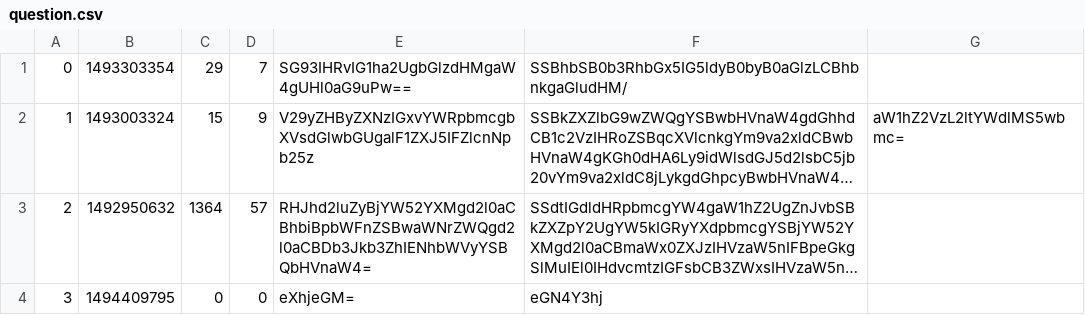
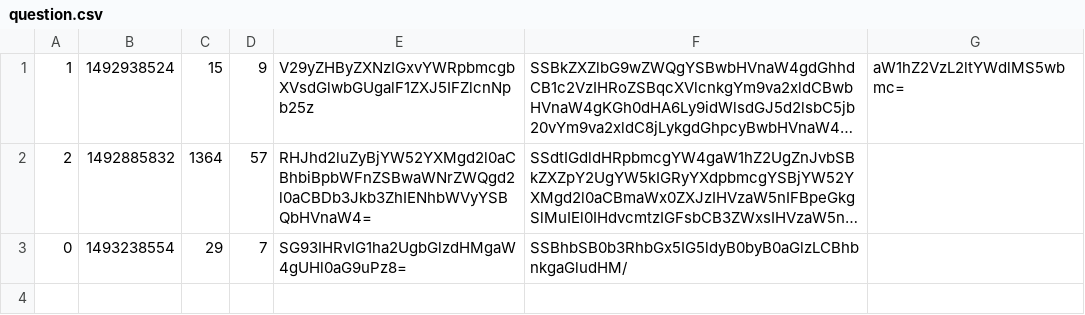
Before and after one commit to MarkOrkenyi/Ask_Mate_BeanBagTeam, a CSV file: data/question.csv, drawn as a sheet; long unchanged cells end in …; removed rows and columns are numbered as before the commit, all else as after; the diff names each change by its address in the sheet, - before the commit and + after, or states it on an @@ line.

Commit message:
Edit question works

```diff
--- a/data/question.csv
+++ b/data/question.csv
-row 1: 0 | 1493303354 | 29 | 7 | SG93IHRvIG1ha2UgbGlzdHMgaW4gUHl0aG9uPw== | SSBhbSB0b3RhbGx5IG5ldyB0byB0aGlzLCBhbnkgaGludHM/
-B1: 1493003324
+B1: 1492938524
-B2: 1492950632
+B2: 1492885832
-row 4: 3 | 1494409795 | 0 | 0 | eXhjeGM= | eGN4Y3hj
+row 3: 0 | 1493238554 | 29 | 7 | SG93IHRvIG1ha2UgbGlzdHMgaW4gUHl0aG9uPz8= | SSBhbSB0b3RhbGx5IG5ldyB0byB0aGlzLCBhbnkgaGludHM/
```
Also changed, not shown: data/answer.csv, 2 other files.
